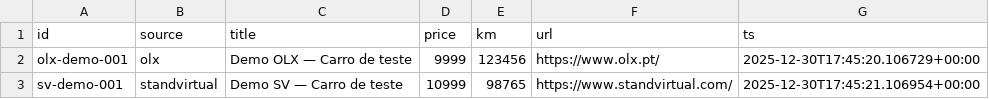
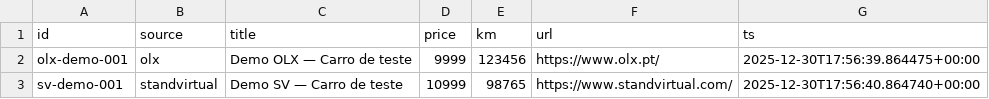
Before and after one commit to Sagarzx/Car-Market-Alert, a CSV file: market_watch/data/market.csv, drawn as a sheet.

```diff
--- a/market_watch/data/market.csv
+++ b/market_watch/data/market.csv
@@ -1,3 +1,3 @@
 id,source,title,price,km,url,ts
-olx-demo-001,olx,Demo OLX — Carro de teste,9999,123456,https://www.olx.pt/,2025-12-30T17:45:20.106729+00:00
-sv-demo-001,standvirtual,Demo SV — Carro de teste,10999,98765,https://www.standvirtual.com/,2025-12-30T17:45:21.106954+00:00
+olx-demo-001,olx,Demo OLX — Carro de teste,9999,123456,https://www.olx.pt/,2025-12-30T17:56:39.864475+00:00
+sv-demo-001,standvirtual,Demo SV — Carro de teste,10999,98765,https://www.standvirtual.com/,2025-12-30T17:56:40.864740+00:00
```
